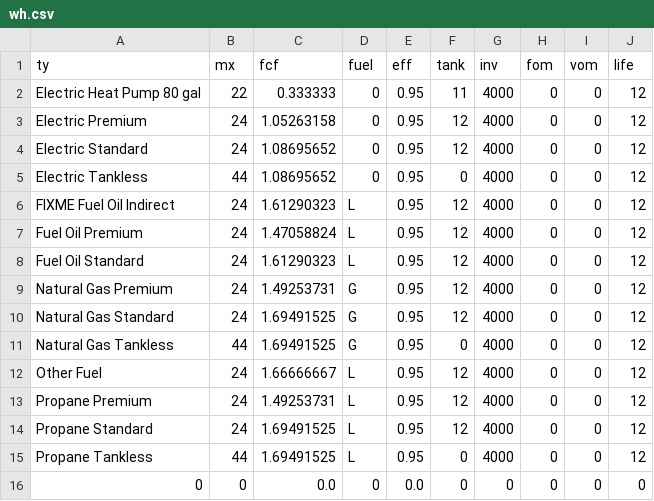
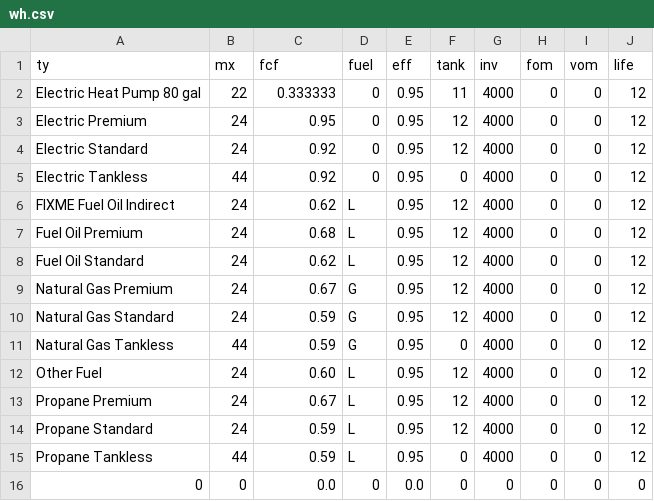
Before and after one commit to pduenas/decarb, a CSV file: examples/annual/in/wh.csv, drawn as a sheet.

Commit message:
Fix bug on fuel conversion factor

```diff
--- a/examples/annual/in/wh.csv
+++ b/examples/annual/in/wh.csv
@@ -2,15 +2,15 @@ ty,mx,fcf,fuel,eff,tank,inv,fom,vom,life
 Electric Heat Pump 80 gal,22,0.333333,0,0.95,11,4000,0,0,12
-Electric Premium,24,1.05263158,0,0.95,12,4000,0,0,12
-Electric Standard,24,1.08695652,0,0.95,12,4000,0,0,12
-Electric Tankless,44,1.08695652,0,0.95,0,4000,0,0,12
-FIXME Fuel Oil Indirect,24,1.61290323,L,0.95,12,4000,0,0,12
-Fuel Oil Premium,24,1.47058824,L,0.95,12,4000,0,0,12
-Fuel Oil Standard,24,1.61290323,L,0.95,12,4000,0,0,12
-Natural Gas Premium,24,1.49253731,G,0.95,12,4000,0,0,12
-Natural Gas Standard,24,1.69491525,G,0.95,12,4000,0,0,12
-Natural Gas Tankless,44,1.69491525,G,0.95,0,4000,0,0,12
-Other Fuel,24,1.66666667,L,0.95,12,4000,0,0,12
-Propane Premium,24,1.49253731,L,0.95,12,4000,0,0,12
-Propane Standard,24,1.69491525,L,0.95,12,4000,0,0,12
-Propane Tankless,44,1.69491525,L,0.95,0,4000,0,0,12
+Electric Premium,24,0.95,0,0.95,12,4000,0,0,12
+Electric Standard,24,0.92,0,0.95,12,4000,0,0,12
+Electric Tankless,44,0.92,0,0.95,0,4000,0,0,12
+FIXME Fuel Oil Indirect,24,0.62,L,0.95,12,4000,0,0,12
+Fuel Oil Premium,24,0.68,L,0.95,12,4000,0,0,12
+Fuel Oil Standard,24,0.62,L,0.95,12,4000,0,0,12
+Natural Gas Premium,24,0.67,G,0.95,12,4000,0,0,12
+Natural Gas Standard,24,0.59,G,0.95,12,4000,0,0,12
+Natural Gas Tankless,44,0.59,G,0.95,0,4000,0,0,12
+Other Fuel,24,0.60,L,0.95,12,4000,0,0,12
+Propane Premium,24,0.67,L,0.95,12,4000,0,0,12
+Propane Standard,24,0.59,L,0.95,12,4000,0,0,12
+Propane Tankless,44,0.59,L,0.95,0,4000,0,0,12
 0,0,0.0,0,0.0,0,0,0,0,0
```
Also changed, not shown: examples/annual/in/chp.csv, examples/investment/in/chp.csv, 4 other files.
